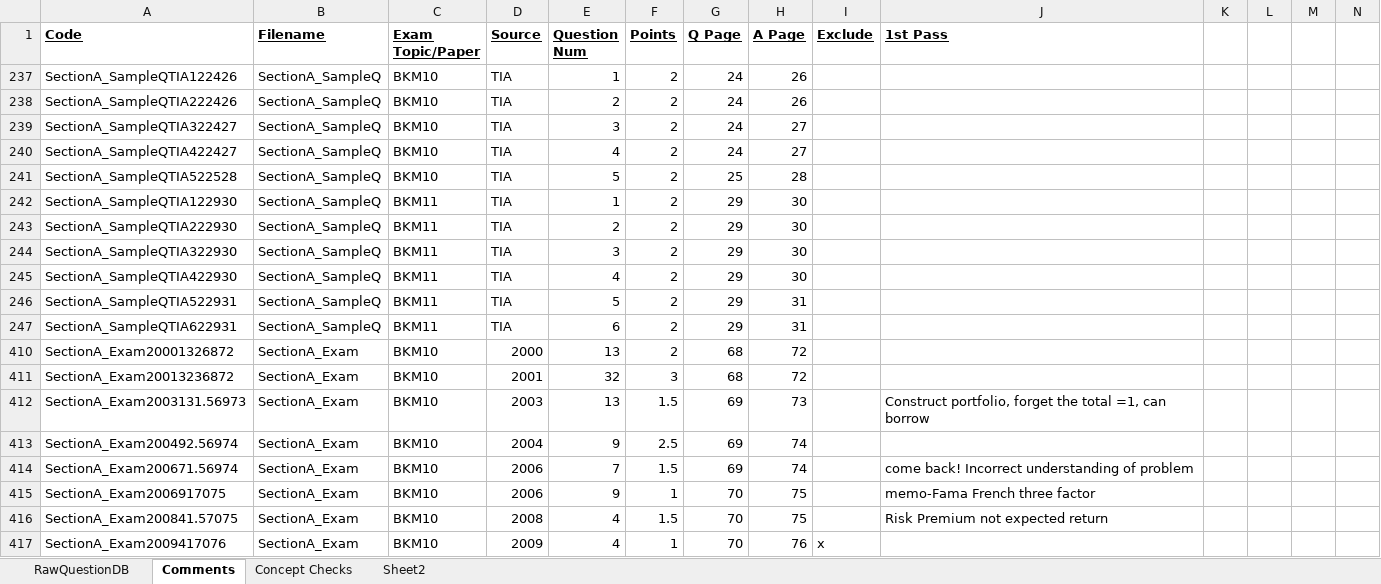
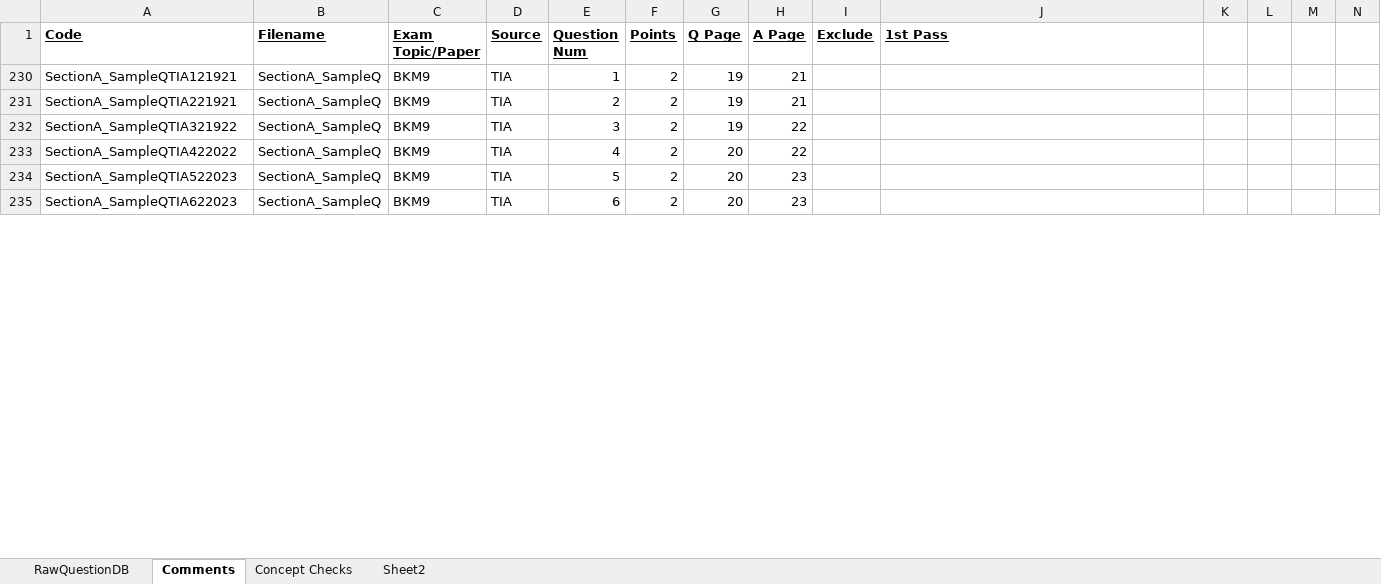
Before and after one commit to lli0711/Exam9, an Excel workbook: StudyProgress.xlsx, sheet Comments, drawn as a sheet; only a part is shown; values as stored, in another font and other column widths than the file's, no borders; table styles not drawn; removed rows and columns are numbered as before the commit, all else as after; rows hold the shown columns only; the diff covers the shown part only; the diff names each change by its address in the sheet, - before the commit and + after, or states it on an @@ line.

Commit message:
progress updating

```diff
--- a/StudyProgress.xlsx (sheet Comments)
+++ b/StudyProgress.xlsx (sheet Comments)
@@ row 237 hidden: SectionA_SampleQTIA122426 | SectionA_SampleQ | BKM10 | TIA | 1 | 2 | 24 | 26 @@
@@ row 238 hidden: SectionA_SampleQTIA222426 | SectionA_SampleQ | BKM10 | TIA | 2 | 2 | 24 | 26 @@
@@ row 239 hidden: SectionA_SampleQTIA322427 | SectionA_SampleQ | BKM10 | TIA | 3 | 2 | 24 | 27 @@
@@ row 240 hidden: SectionA_SampleQTIA422427 | SectionA_SampleQ | BKM10 | TIA | 4 | 2 | 24 | 27 @@
@@ row 241 hidden: SectionA_SampleQTIA522528 | SectionA_SampleQ | BKM10 | TIA | 5 | 2 | 25 | 28 @@
-A230 (Code): SectionA_SampleQTIA122930
+A230 (Code): SectionA_SampleQTIA121921
-C230:C235 (Exam Topic/Paper): BKM11
+C230:C235 (Exam Topic/Paper): BKM9
-G230:G232 (Q Page): 29
+G230:G232 (Q Page): 19
-H230:H231 (A Page): 30
+H230:H231 (A Page): 21
-A231 (Code): SectionA_SampleQTIA222930
+A231 (Code): SectionA_SampleQTIA221921
-A232 (Code): SectionA_SampleQTIA322930
+A232 (Code): SectionA_SampleQTIA321922
-H232:H233 (A Page): 30
+H232:H233 (A Page): 22
-A233 (Code): SectionA_SampleQTIA422930
+A233 (Code): SectionA_SampleQTIA422022
-G233:G235 (Q Page): 29
+G233:G235 (Q Page): 20
-A234 (Code): SectionA_SampleQTIA522931
+A234 (Code): SectionA_SampleQTIA522023
-H234:H235 (A Page): 31
+H234:H235 (A Page): 23
-A235 (Code): SectionA_SampleQTIA622931
+A235 (Code): SectionA_SampleQTIA622023
@@ row 410 hidden: SectionA_Exam20001326872 | SectionA_Exam | BKM10 | 2000 | 13 | 2 | 68 | 72 @@
@@ row 411 hidden: SectionA_Exam20013236872 | SectionA_Exam | BKM10 | 2001 | 32 | 3 | 68 | 72 @@
@@ row 412 hidden: SectionA_Exam2003131.56973 | SectionA_Exam | BKM10 | 2003 | 13 | 1.5 | 69 | 73 |  | Construct portfolio, forget the total =1, can borrow @@
@@ row 413 hidden: SectionA_Exam200492.56974 | SectionA_Exam | BKM10 | 2004 | 9 | 2.5 | 69 | 74 @@
@@ row 414 hidden: SectionA_Exam200671.56974 | SectionA_Exam | BKM10 | 2006 | 7 | 1.5 | 69 | 74 |  | come back! Incorrect understanding of problem @@
@@ row 415 hidden: SectionA_Exam2006917075 | SectionA_Exam | BKM10 | 2006 | 9 | 1 | 70 | 75 |  | memo-Fama French three factor @@
@@ row 416 hidden: SectionA_Exam200841.57075 | SectionA_Exam | BKM10 | 2008 | 4 | 1.5 | 70 | 75 |  | Risk Premium not expected return @@
@@ row 417 hidden: SectionA_Exam2009417076 | SectionA_Exam | BKM10 | 2009 | 4 | 1 | 70 | 76 | x @@
```
Also changed, not shown: 1 added row and 29 hidden or unhidden rows elsewhere in this sheet, sheet Sheet2, sheet Concept Checks, hidden cells.
